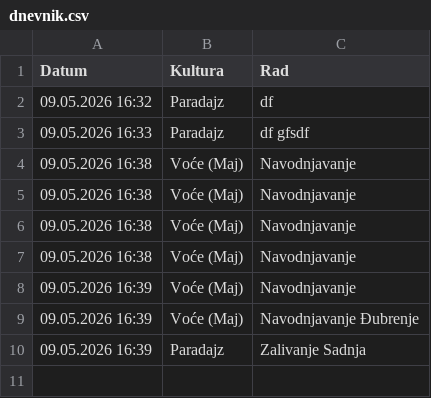
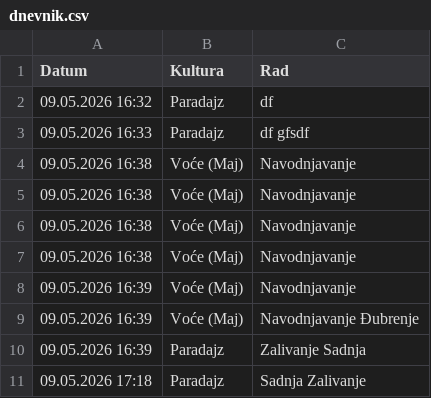
Before and after one commit to 4trustja-design/agroasistent, a CSV file: dnevnik.csv, drawn as a sheet.

Commit message:
Unos: Paradajz

```diff
--- a/dnevnik.csv
+++ b/dnevnik.csv
@@ -10 +10,2 @@ Datum,Kultura,Rad
 09.05.2026 16:39,Paradajz,Zalivanje  Sadnja
+09.05.2026 17:18,Paradajz,Sadnja  Zalivanje
```
